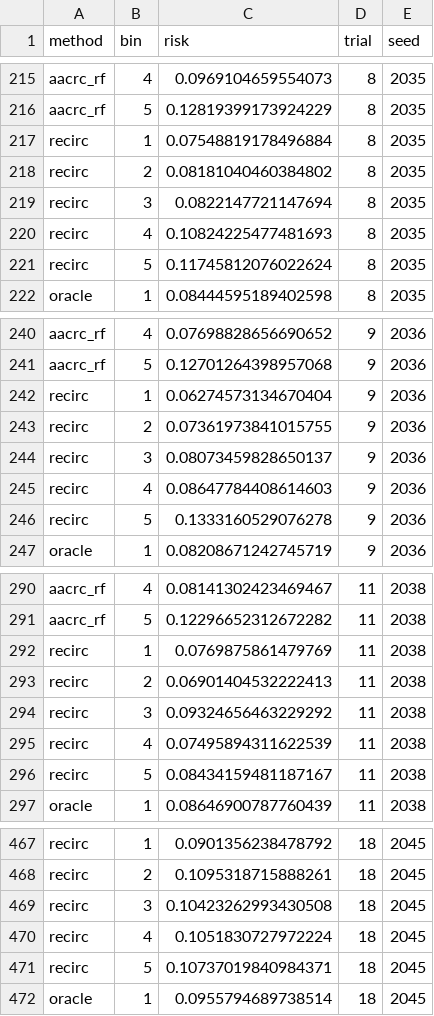
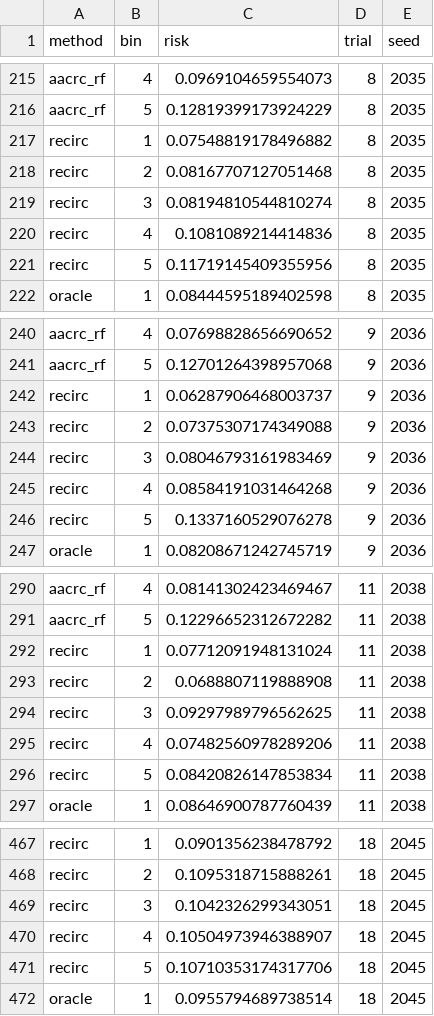
Before and after one commit to heltongraziadei/ReCIRC, a CSV file: results/experiment_1_heteroscedastic/per_replication_bin_risks.csv, drawn as a sheet; only a part is shown, gaps mark what is left out; the diff covers the shown part only.

```diff
--- a/results/experiment_1_heteroscedastic/per_replication_bin_risks.csv
+++ b/results/experiment_1_heteroscedastic/per_replication_bin_risks.csv
@@ -216,7 +216,7 @@ aacrc_rf,4,0.0969104659554073,8,2035
 aacrc_rf,5,0.12819399173924229,8,2035
-recirc,1,0.07548819178496884,8,2035
-recirc,2,0.08181040460384802,8,2035
-recirc,3,0.0822147721147694,8,2035
-recirc,4,0.10824225477481693,8,2035
-recirc,5,0.11745812076022624,8,2035
+recirc,1,0.07548819178496882,8,2035
+recirc,2,0.08167707127051468,8,2035
+recirc,3,0.08194810544810274,8,2035
+recirc,4,0.1081089214414836,8,2035
+recirc,5,0.11719145409355956,8,2035
 oracle,1,0.08444595189402598,8,2035
@@ -241,7 +241,7 @@ aacrc_rf,4,0.07698828656690652,9,2036
 aacrc_rf,5,0.12701264398957068,9,2036
-recirc,1,0.06274573134670404,9,2036
-recirc,2,0.07361973841015755,9,2036
-recirc,3,0.08073459828650137,9,2036
-recirc,4,0.08647784408614603,9,2036
-recirc,5,0.1333160529076278,9,2036
+recirc,1,0.06287906468003737,9,2036
+recirc,2,0.07375307174349088,9,2036
+recirc,3,0.08046793161983469,9,2036
+recirc,4,0.08584191031464268,9,2036
+recirc,5,0.1337160529076278,9,2036
 oracle,1,0.08208671242745719,9,2036
@@ -291,7 +291,7 @@ aacrc_rf,4,0.08141302423469467,11,2038
 aacrc_rf,5,0.12296652312672282,11,2038
-recirc,1,0.0769875861479769,11,2038
-recirc,2,0.06901404532222413,11,2038
-recirc,3,0.09324656463229292,11,2038
-recirc,4,0.07495894311622539,11,2038
-recirc,5,0.08434159481187167,11,2038
+recirc,1,0.07712091948131024,11,2038
+recirc,2,0.0688807119888908,11,2038
+recirc,3,0.09297989796562625,11,2038
+recirc,4,0.07482560978289206,11,2038
+recirc,5,0.08420826147853834,11,2038
 oracle,1,0.08646900787760439,11,2038
@@ -468,5 +468,5 @@ recirc,1,0.0901356238478792,18,2045
 recirc,2,0.1095318715888261,18,2045
-recirc,3,0.10423262993430508,18,2045
-recirc,4,0.1051830727972224,18,2045
-recirc,5,0.10737019840984371,18,2045
+recirc,3,0.1042326299343051,18,2045
+recirc,4,0.10504973946388907,18,2045
+recirc,5,0.10710353174317706,18,2045
 oracle,1,0.0955794689738514,18,2045
```
Also changed, not shown: 65 edited cells elsewhere in this file, results/experiment_1_heteroscedastic/paired_differences.csv, results/experiment_1_heteroscedastic/per_replication_diagnostics.csv, 10 other files.
